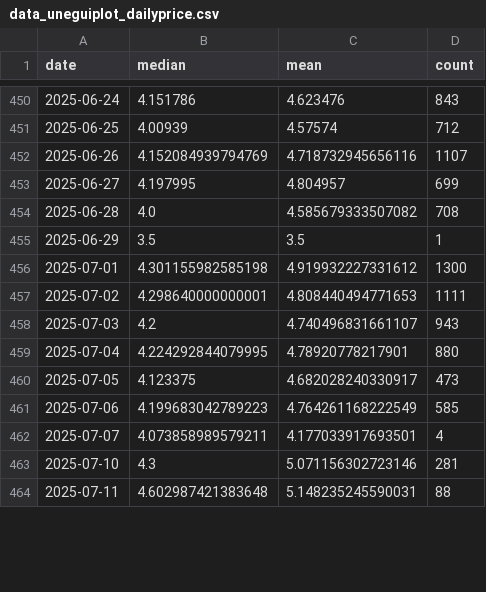
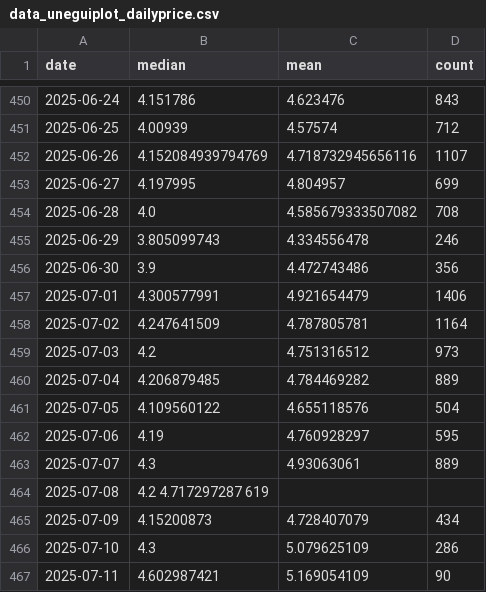
Before and after one commit to Sugarkhuu/barilga, a CSV file: data/data_uneguiplot_dailyprice.csv, drawn as a sheet; only a part is shown, gaps mark what is left out; the diff covers the shown part only.

Commit message:
july data revision

```diff
--- a/data/data_uneguiplot_dailyprice.csv
+++ b/data/data_uneguiplot_dailyprice.csv
@@ -454,11 +454,14 @@
 2025-06-28,4.0,4.585679333507082,708
-2025-06-29,3.5,3.5,1
-2025-07-01,4.301155982585198,4.919932227331612,1300
-2025-07-02,4.298640000000001,4.808440494771653,1111
-2025-07-03,4.2,4.740496831661107,943
-2025-07-04,4.224292844079995,4.78920778217901,880
-2025-07-05,4.123375,4.682028240330917,473
-2025-07-06,4.199683042789223,4.764261168222549,585
-2025-07-07,4.073858989579211,4.177033917693501,4
-2025-07-10,4.3,5.071156302723146,281
-2025-07-11,4.602987421383648,5.148235245590031,88
+2025-06-29,3.805099743,	4.334556478,	246
+2025-06-30,3.9,	4.472743486,	356
+2025-07-01,4.300577991,	4.921654479,	1406
+2025-07-02,4.247641509,	4.787805781,	1164
+2025-07-03,4.2,	4.751316512,	973
+2025-07-04,4.206879485,	4.784469282,	889
+2025-07-05,4.109560122,	4.655118576,	504
+2025-07-06,4.19,	4.760928297,	595
+2025-07-07,4.3,	4.93063061,	889
+2025-07-08,4.2	4.717297287	619
+2025-07-09,4.15200873,	4.728407079,	434
+2025-07-10,4.3,	5.079625109,	286
+2025-07-11,4.602987421,	5.169054109,	90
```
Also changed, not shown: 1 added row and 56 edited cells elsewhere in this file.
